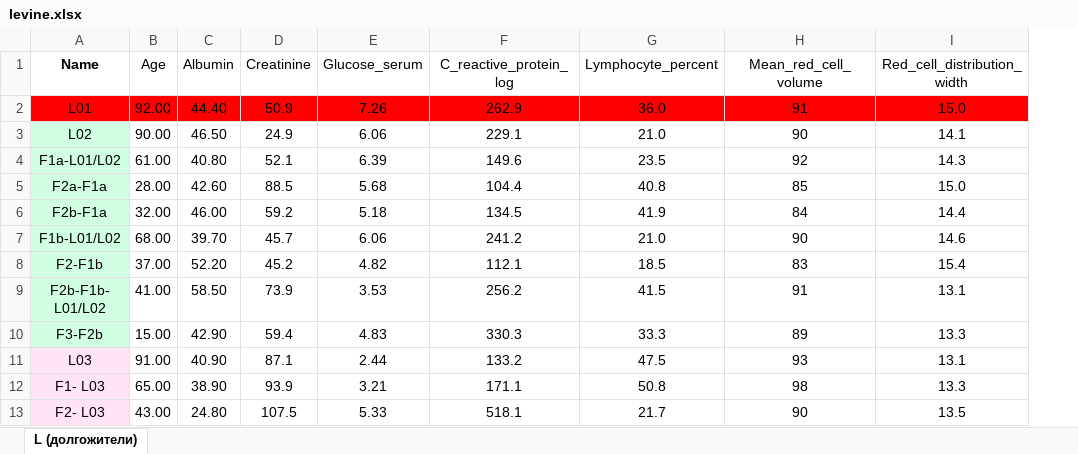
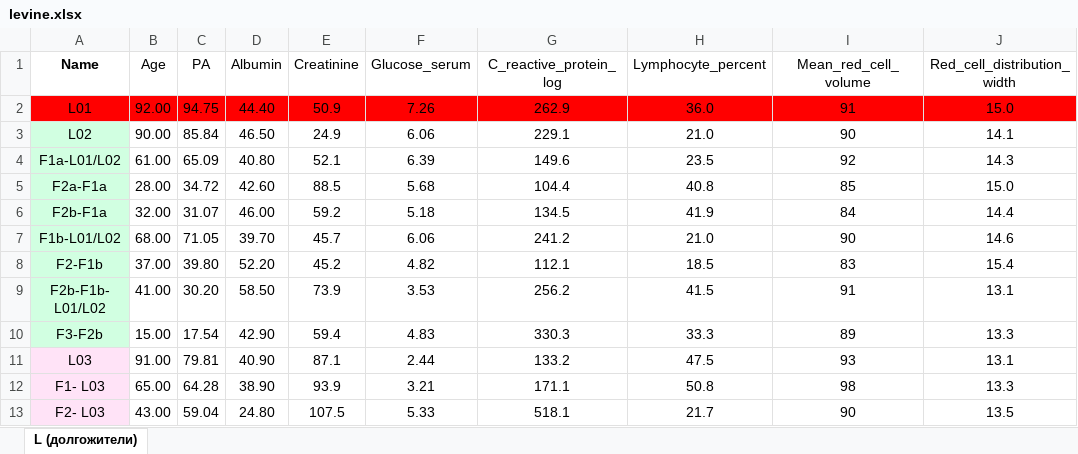
Before and after one commit to GillianGrayson/dna-methylation, an Excel workbook: dna-methylation/routines/levine/levine.xlsx, sheet L (долгожители), drawn as a sheet; only a part is shown; values as stored, in another font and other column widths than the file's, no borders; the diff names each change by its address in the sheet, - before the commit and + after, or states it on an @@ line.

Commit message:
levine plot for report

```diff
--- a/dna-methylation/routines/levine/levine.xlsx (sheet L (долгожители))
+++ b/dna-methylation/routines/levine/levine.xlsx (sheet L (долгожители))
+column C (PA), rows 2-13: 94.75 | 85.84 | 65.09 | 34.72 | 31.07 | 71.05 | 39.80 | 30.20 | 17.54 | 79.81 | 64.28 | 59.04
```
Also changed, not shown: dna-methylation/routines/levine/levine_down.xlsx, 6 other files.
